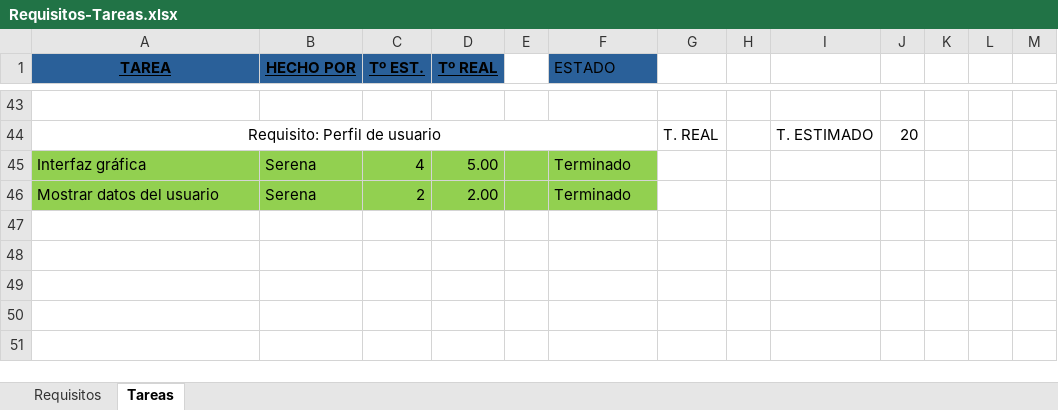
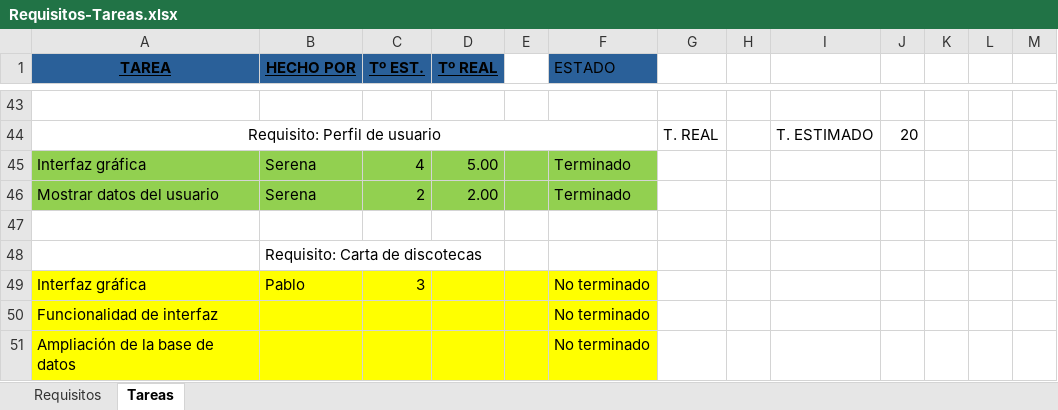
Before and after one commit to EXCALOFRIO/evently, an Excel workbook: Requisitos-Tareas.xlsx, sheet Tareas, drawn as a sheet; only a part is shown, gaps mark what is left out; values as stored, in another font and other column widths than the file's, no borders; the diff names each change by its address in the sheet, - before the commit and + after, or states it on an @@ line.

Commit message:
actualizacion requisitos

```diff
--- a/Requisitos-Tareas.xlsx (sheet Tareas)
+++ b/Requisitos-Tareas.xlsx (sheet Tareas)
+row 47: (empty)
+row 48:  | Requisito: Carta de discotecas
+row 49: Interfaz gráfica | Pablo | 3 |  |  | No terminado
+row 50: Funcionalidad de interfaz |  |  |  |  | No terminado
+row 51: Ampliación de la base de datos |  |  |  |  | No terminado
```
Also changed, not shown: sheet Requisitos.
